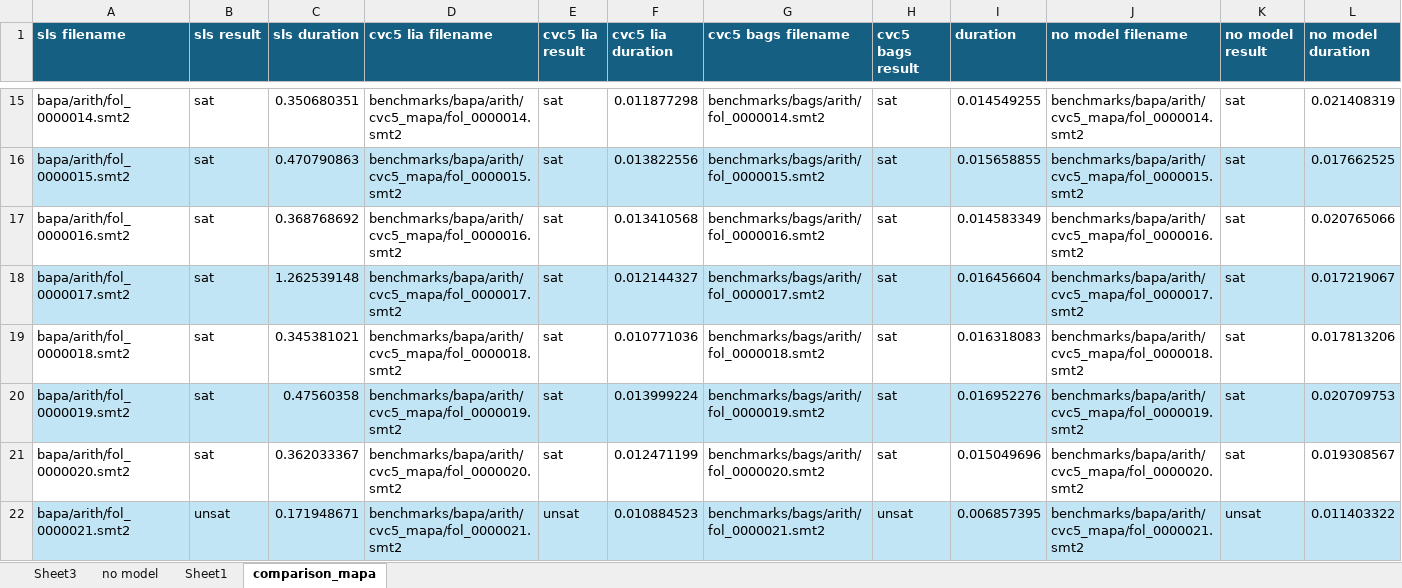
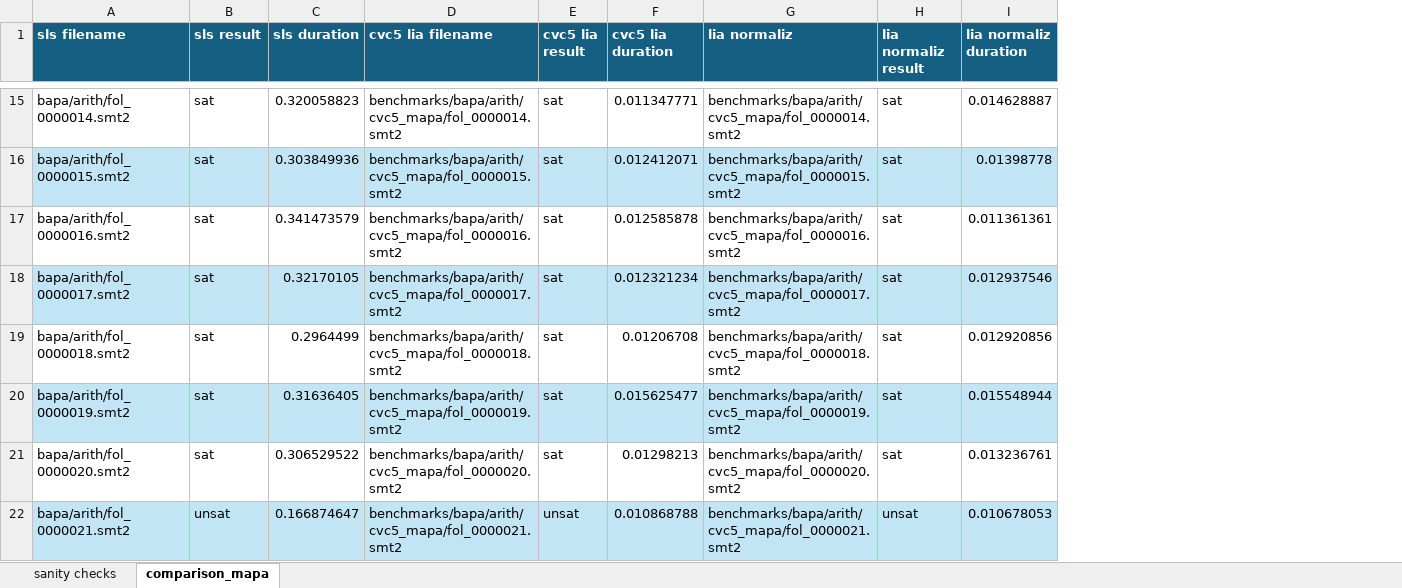
Before and after one commit to mudathirmahgoub/sls-reachability, an Excel workbook: comparison_mapa.xlsx, sheet comparison_mapa, drawn as a sheet; only a part is shown, gaps mark what is left out; values as stored, in another font and other column widths than the file's, no borders; table styles not drawn; removed rows and columns are numbered as before the commit, all else as after; the diff covers the shown part only; the diff names each change by its address in the sheet, - before the commit and + after, or states it on an @@ line.

Commit message:
update results

```diff
--- a/comparison_mapa.xlsx (sheet comparison_mapa)
+++ b/comparison_mapa.xlsx (sheet comparison_mapa)
-sheet tab: Sheet1
+sheet tab: sanity checks
-sheet tab: Sheet3
-sheet tab: no model
-column G (cvc5 bags filename), rows 15-22: benchmarks/bags/arith/fol_0000014.smt2 | benchmarks/bags/arith/fol_0000015.smt2 | benchmarks/bags/arith/fol_0000016.smt2 | benchmarks/bags/arith/fol_0000017.smt2 | benchmarks/bags/arith/fol_0000018.smt2 | benchmarks/bags/arith/fol_0000019.smt2 | benchmarks/bags/arith/fol_0000020.smt2 | benchmarks/bags/arith/fol_0000021.smt2
-column H (cvc5 bags result), rows 15-22: sat | sat | sat | sat | sat | sat | sat | unsat
-column I (duration), rows 15-22: 0.014549255 | 0.015658855 | 0.014583349 | 0.016456604 | 0.016318083 | 0.016952276 | 0.015049696 | 0.006857395
-column L (no model duration), rows 15-22: 0.021408319 | 0.017662525 | 0.020765066 | 0.017219067 | 0.017813206 | 0.020709753 | 0.019308567 | 0.011403322
+column I (lia normaliz duration), rows 15-22: 0.014628887 | 0.01398778 | 0.011361361 | 0.012937546 | 0.012920856 | 0.015548944 | 0.013236761 | 0.010678053
-G1: no model filename
+G1: lia normaliz
-H1: no model result
+H1: lia normaliz result
-C15 (sls duration): 0.350680351
+C15 (sls duration): 0.320058823
-F15 (cvc5 lia duration): 0.011877298
+F15 (cvc5 lia duration): 0.011347771
-C16 (sls duration): 0.470790863
+C16 (sls duration): 0.303849936
-F16 (cvc5 lia duration): 0.013822556
+F16 (cvc5 lia duration): 0.012412071
-C17 (sls duration): 0.368768692
+C17 (sls duration): 0.341473579
-F17 (cvc5 lia duration): 0.013410568
+F17 (cvc5 lia duration): 0.012585878
-C18 (sls duration): 1.262539148
+C18 (sls duration): 0.32170105
-F18 (cvc5 lia duration): 0.012144327
+F18 (cvc5 lia duration): 0.012321234
-C19 (sls duration): 0.345381021
+C19 (sls duration): 0.2964499
-F19 (cvc5 lia duration): 0.010771036
+F19 (cvc5 lia duration): 0.01206708
-C20 (sls duration): 0.47560358
+C20 (sls duration): 0.31636405
-F20 (cvc5 lia duration): 0.013999224
+F20 (cvc5 lia duration): 0.015625477
-C21 (sls duration): 0.362033367
+C21 (sls duration): 0.306529522
-F21 (cvc5 lia duration): 0.012471199
+F21 (cvc5 lia duration): 0.01298213
-C22 (sls duration): 0.171948671
+C22 (sls duration): 0.166874647
-F22 (cvc5 lia duration): 0.010884523
+F22 (cvc5 lia duration): 0.010868788
```
Also changed, not shown: 493 edited cells elsewhere in this sheet, sheet sanity checks, 3 other files.
